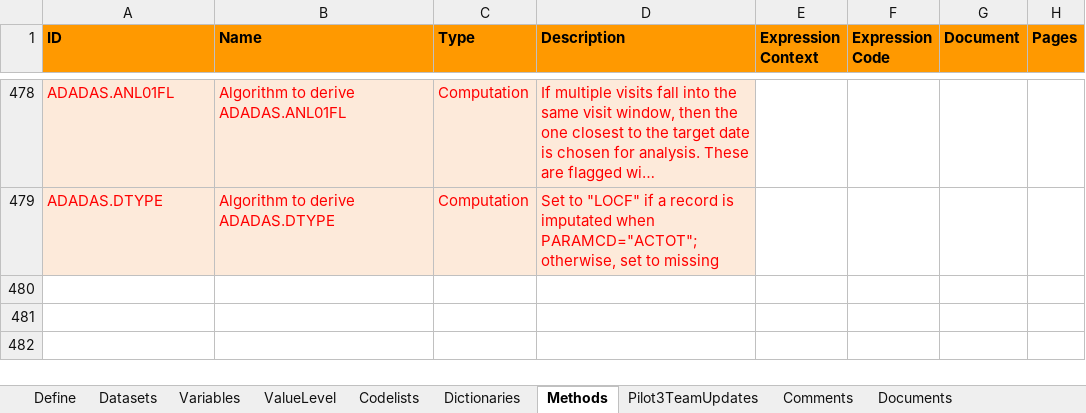
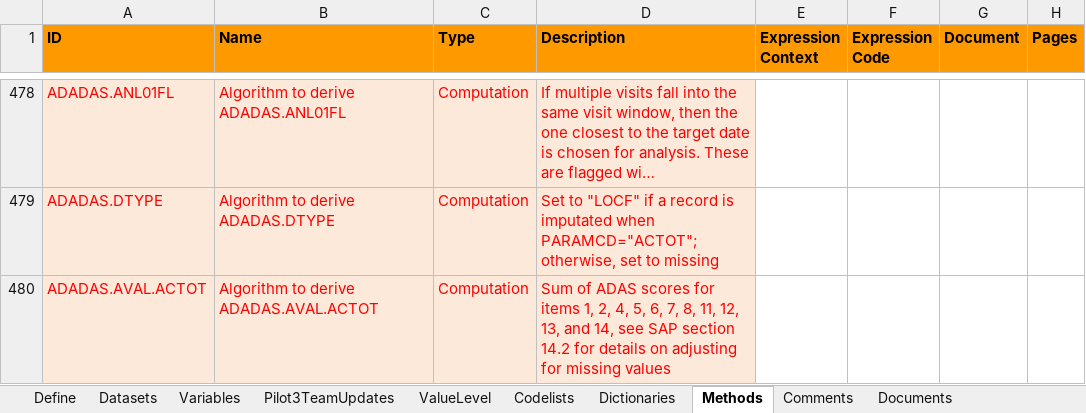
Before and after one commit to RConsortium/submissions-pilot1, an Excel workbook: adam/TDF_ADaM - Pilot 3 Team updated.xlsx, sheet Methods, drawn as a sheet; only a part is shown, gaps mark what is left out; long unchanged cells end in …; values as stored, in another font and other column widths than the file's, no borders; charts and pictures not drawn; the diff names each change by its address in the sheet, - before the commit and + after, or states it on an @@ line.

```diff
--- a/adam/TDF_ADaM - Pilot 3 Team updated.xlsx (sheet Methods)
+++ b/adam/TDF_ADaM - Pilot 3 Team updated.xlsx (sheet Methods)
@@ sheet tab order changed: Define | Datasets | Variables | Pilot3TeamUpdates | ValueLevel | Codelists | Dictionaries | Methods | Comments | Documents @@
+row 480: ADADAS.AVAL.ACTOT | Algorithm to derive ADADAS.AVAL.ACTOT | Computation | Sum of ADAS scores for items 1, 2, 4, 5, 6, 7, 8, 11, 12, 13, and 14, see SAP section 14.2 for details on adjusting for missing values
```
Also changed, not shown: sheet Variables, sheet ValueLevel, sheet Pilot3TeamUpdates, sheet Codelists, hidden cells, charts or pictures.
